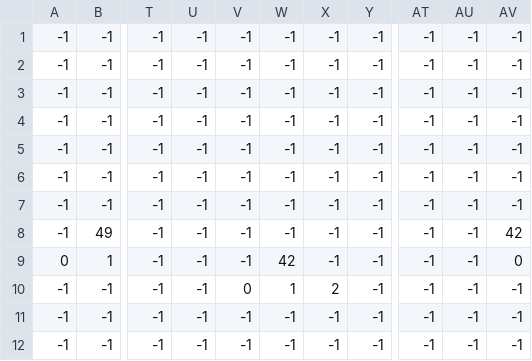
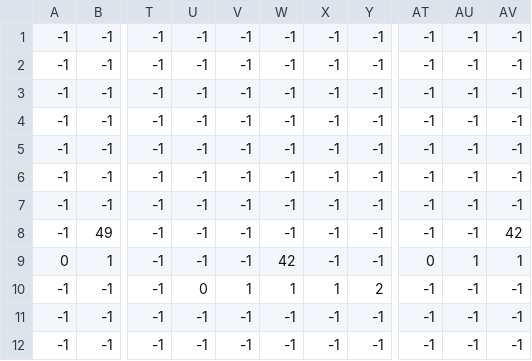
Before and after one commit to J4ncHy/return-to-castle, a CSV file: level/level1.csv, drawn as a sheet; only a part is shown, gaps mark what is left out; the diff names each change by its address in the sheet, - before the commit and + after, or states it on an @@ line.

```diff
--- a/level/level1.csv
+++ b/level/level1.csv
-AT9: -1
+AT9: 0
-AU9: -1
+AU9: 1
-AV9: 0
+AV9: 1
-U10: -1
+U10: 0
-V10: 0
+V10: 1
-X10: 2
+X10: 1
-Y10: -1
+Y10: 2
```
Also changed, not shown: 13 other files.
